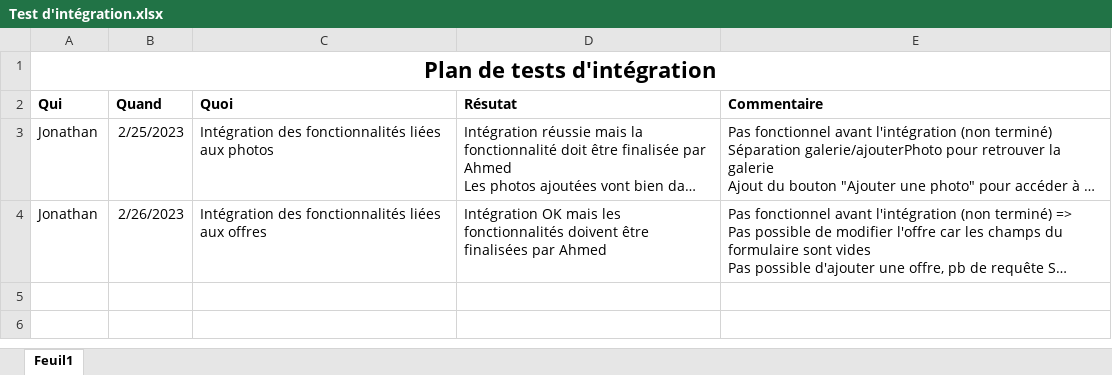
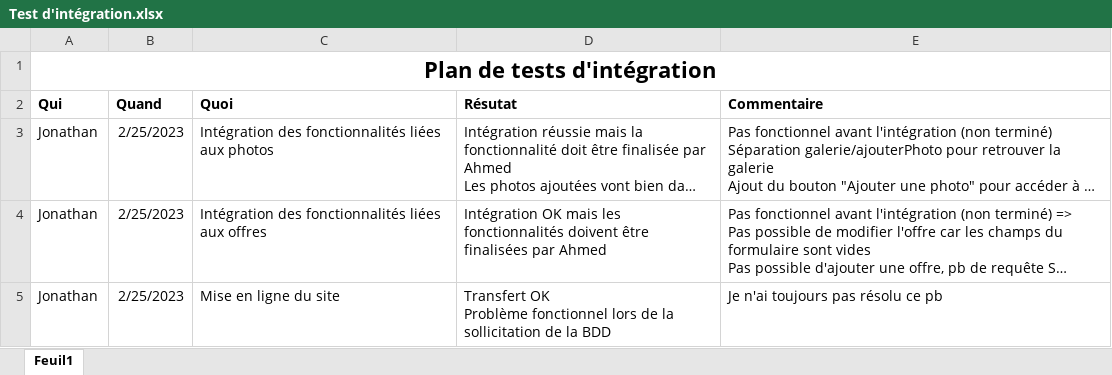
Before and after one commit to Ahmed676749/AmdWeb_Projet_2, an Excel workbook: TRAVAIL/Documentation/Test d'intégration.xlsx, sheet Feuil1, drawn as a sheet; long unchanged cells end in …; values as stored, in another font and other column widths than the file's, no borders; ↵ is a line break in a cell; the diff names each change by its address in the sheet, - before the commit and + after, or states it on an @@ line.

```diff
--- a/TRAVAIL/Documentation/Test d'intégration.xlsx (sheet Feuil1)
+++ b/TRAVAIL/Documentation/Test d'intégration.xlsx (sheet Feuil1)
-B4 (Quand): 2/26/2023
+B4 (Quand): 2/25/2023
+row 5: Jonathan | 2/25/2023 | Mise en ligne du site | Transfert OK ↵ Problème fonctionnel lors de la sollicitation de la BDD | Je n'ai toujours pas résolu ce pb
```
Also changed, not shown: 3 other files.
